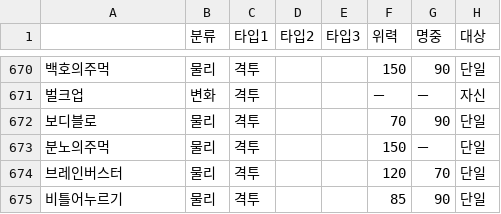
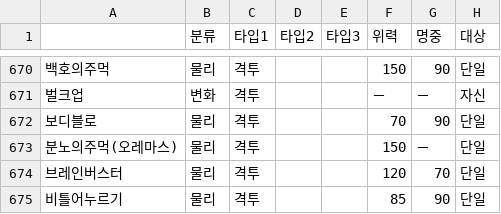
Before and after one commit to unistcetacea-dev/aa-battle, a TSV file: research/moves/move-classification.tsv, drawn as a sheet; only a part is shown, gaps mark what is left out; the diff names each change by its address in the sheet, - before the commit and + after, or states it on an @@ line.

```diff
--- a/research/moves/move-classification.tsv
+++ b/research/moves/move-classification.tsv
-A673: 분노의주먹
+A673: 분노의주먹(오레마스)
```
Also changed, not shown: 13 other files.
